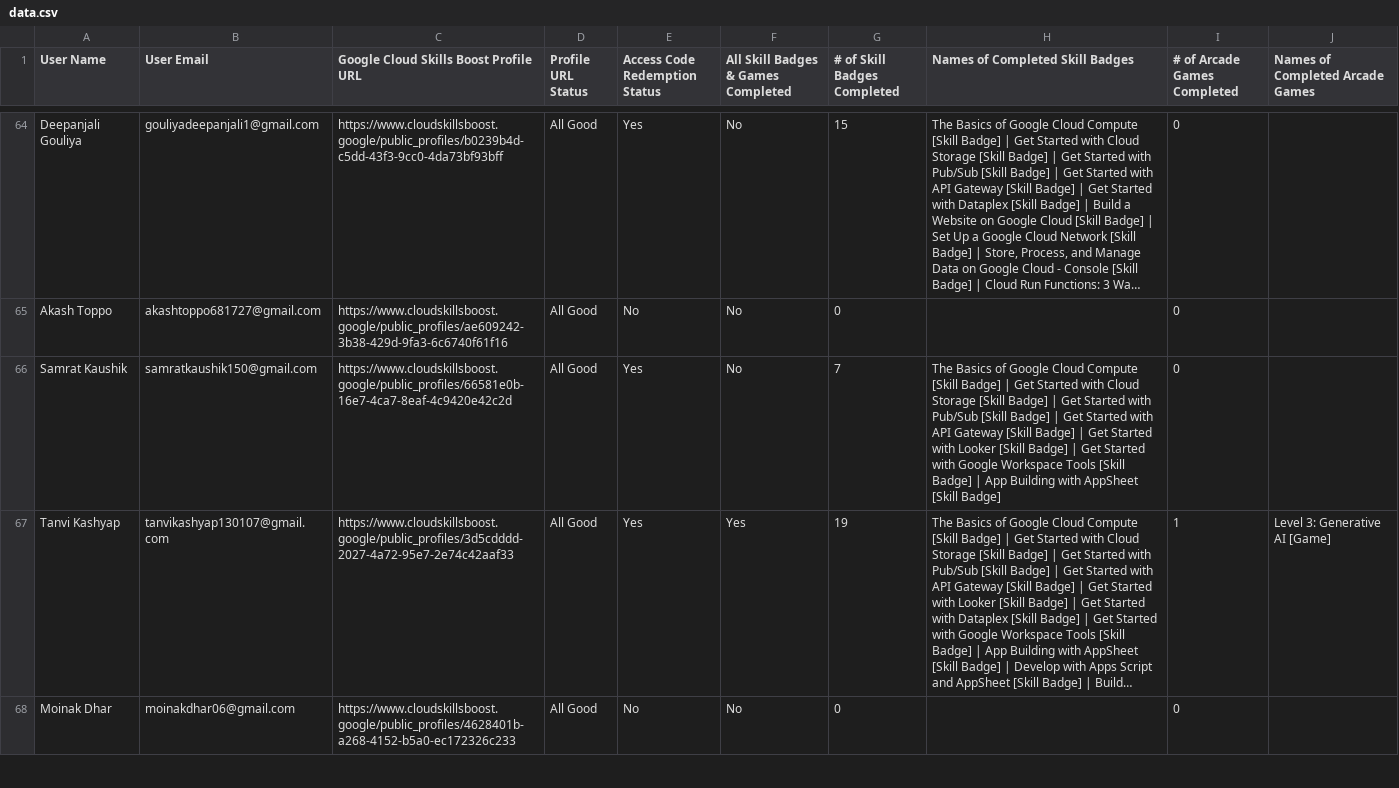
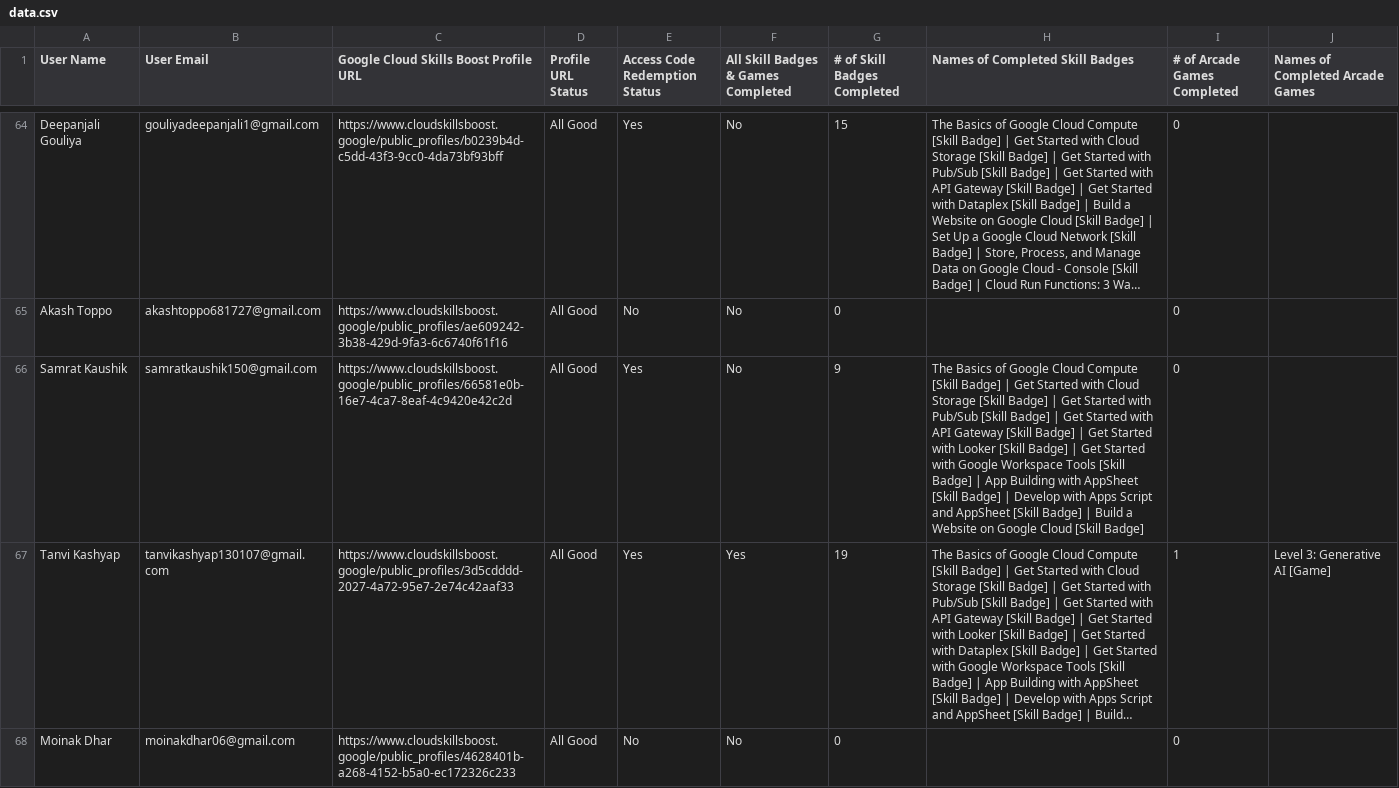
Before and after one commit to Mnkubusb/cloud-jam, a CSV file: public/data.csv, drawn as a sheet; only a part is shown, gaps mark what is left out; long unchanged cells end in …; the diff covers the shown part only; the diff names each change by its address in the sheet, - before the commit and + after, or states it on an @@ line.

```diff
--- a/public/data.csv
+++ b/public/data.csv
-G66 (# of Skill Badges Completed): 7
+G66 (# of Skill Badges Completed): 9
-H66 (Names of Completed Skill Badges): …[Skill Badge]
+H66 (Names of Completed Skill Badges): …[Skill Badge] | Develop with Apps Script and AppSheet [Skill Badge] | Build a Website on Google Cloud [Skill Badge]
```
Also changed, not shown: 39 edited cells elsewhere in this file.
